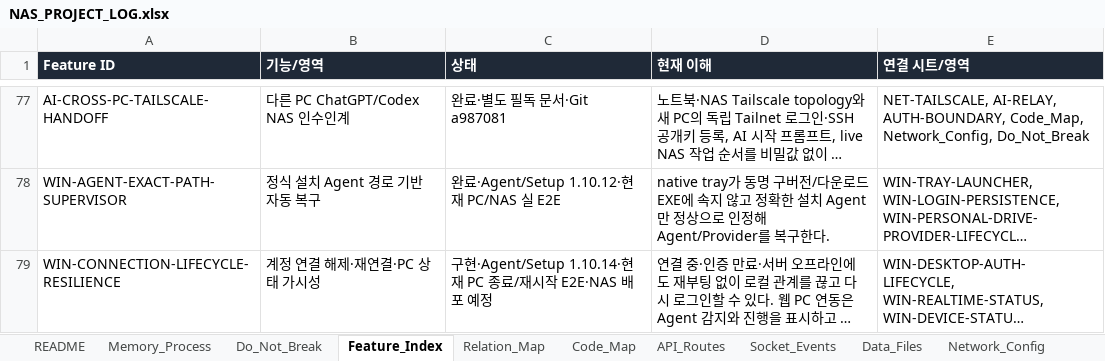
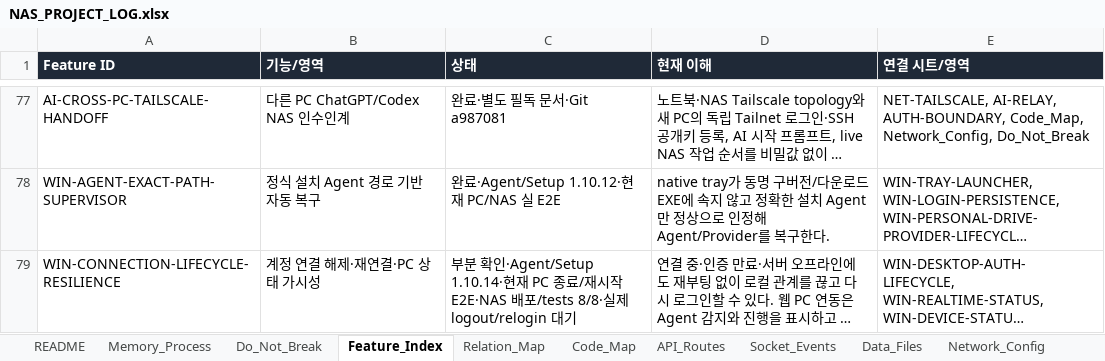
Before and after one commit to CLim020924/NAS_dev, an Excel workbook: docs/NAS_PROJECT_LOG.xlsx, sheet Feature_Index, drawn as a sheet; only a part is shown, gaps mark what is left out; long unchanged cells end in …; values as stored, in another font and other column widths than the file's, no borders; the diff names each change by its address in the sheet, - before the commit and + after, or states it on an @@ line.

```diff
--- a/docs/NAS_PROJECT_LOG.xlsx (sheet Feature_Index)
+++ b/docs/NAS_PROJECT_LOG.xlsx (sheet Feature_Index)
-C79 (상태): 구현·Agent/Setup 1.10.14·현재 PC 종료/재시작 E2E·NAS 배포 예정
+C79 (상태): 부분 확인·Agent/Setup 1.10.14·현재 PC 종료/재시작 E2E·NAS 배포/tests 8/8·실제 logout/relogin 대기
```
Also changed, not shown: sheet Patch_Log, 1 other file.
